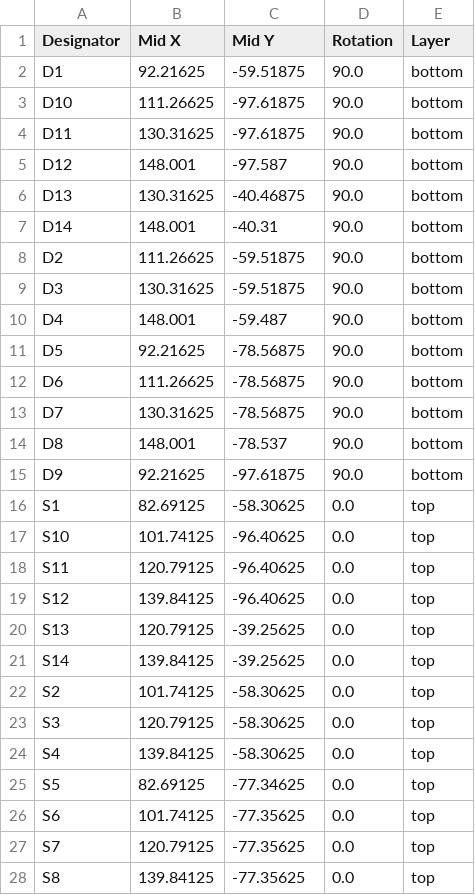
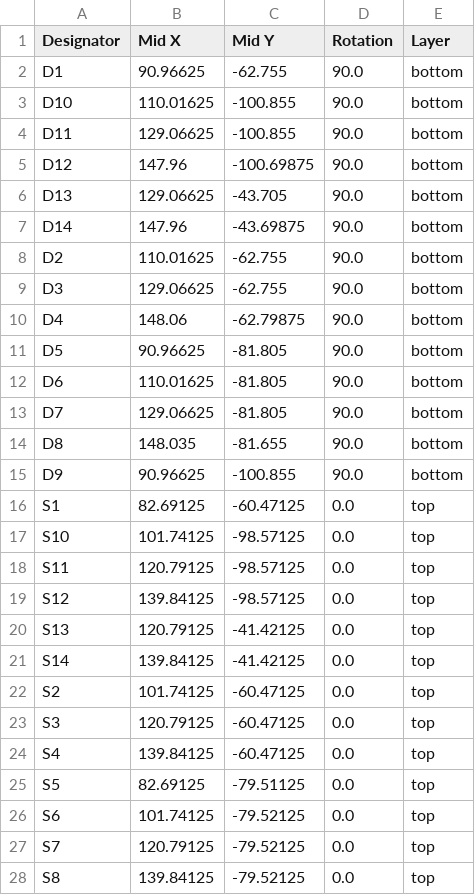
Before and after one commit to jjesuscastro/Macropads, a CSV file: Hesu14/production/positions.csv, drawn as a sheet; only a part is shown; the diff covers the shown part only.

```diff
--- a/Hesu14/production/positions.csv
+++ b/Hesu14/production/positions.csv
@@ -1,28 +1,28 @@
 Designator,Mid X,Mid Y,Rotation,Layer
-D1,92.21625,-59.51875,90.0,bottom
-D10,111.26625,-97.61875,90.0,bottom
-D11,130.31625,-97.61875,90.0,bottom
-D12,148.001,-97.587,90.0,bottom
-D13,130.31625,-40.46875,90.0,bottom
-D14,148.001,-40.31,90.0,bottom
-D2,111.26625,-59.51875,90.0,bottom
-D3,130.31625,-59.51875,90.0,bottom
-D4,148.001,-59.487,90.0,bottom
-D5,92.21625,-78.56875,90.0,bottom
-D6,111.26625,-78.56875,90.0,bottom
-D7,130.31625,-78.56875,90.0,bottom
-D8,148.001,-78.537,90.0,bottom
-D9,92.21625,-97.61875,90.0,bottom
-S1,82.69125,-58.30625,0.0,top
-S10,101.74125,-96.40625,0.0,top
-S11,120.79125,-96.40625,0.0,top
-S12,139.84125,-96.40625,0.0,top
-S13,120.79125,-39.25625,0.0,top
-S14,139.84125,-39.25625,0.0,top
-S2,101.74125,-58.30625,0.0,top
-S3,120.79125,-58.30625,0.0,top
-S4,139.84125,-58.30625,0.0,top
-S5,82.69125,-77.34625,0.0,top
-S6,101.74125,-77.35625,0.0,top
-S7,120.79125,-77.35625,0.0,top
-S8,139.84125,-77.35625,0.0,top
+D1,90.96625,-62.755,90.0,bottom
+D10,110.01625,-100.855,90.0,bottom
+D11,129.06625,-100.855,90.0,bottom
+D12,147.96,-100.69875,90.0,bottom
+D13,129.06625,-43.705,90.0,bottom
+D14,147.96,-43.69875,90.0,bottom
+D2,110.01625,-62.755,90.0,bottom
+D3,129.06625,-62.755,90.0,bottom
+D4,148.06,-62.79875,90.0,bottom
+D5,90.96625,-81.805,90.0,bottom
+D6,110.01625,-81.805,90.0,bottom
+D7,129.06625,-81.805,90.0,bottom
+D8,148.035,-81.655,90.0,bottom
+D9,90.96625,-100.855,90.0,bottom
+S1,82.69125,-60.47125,0.0,top
+S10,101.74125,-98.57125,0.0,top
+S11,120.79125,-98.57125,0.0,top
+S12,139.84125,-98.57125,0.0,top
+S13,120.79125,-41.42125,0.0,top
+S14,139.84125,-41.42125,0.0,top
+S2,101.74125,-60.47125,0.0,top
+S3,120.79125,-60.47125,0.0,top
+S4,139.84125,-60.47125,0.0,top
+S5,82.69125,-79.51125,0.0,top
+S6,101.74125,-79.52125,0.0,top
+S7,120.79125,-79.52125,0.0,top
+S8,139.84125,-79.52125,0.0,top
```
Also changed, not shown: 1 edited cell elsewhere in this file, Hesu14/production/bom.csv, 17 other files.
